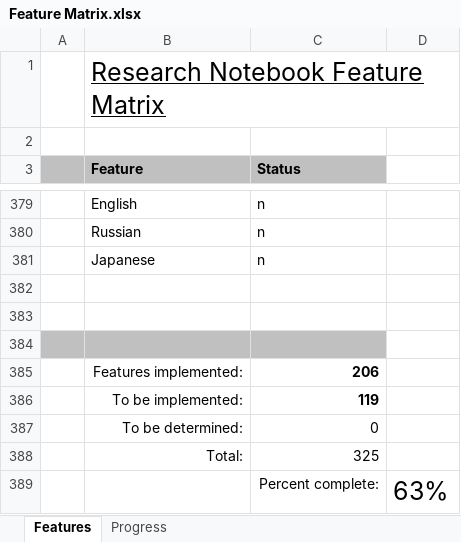
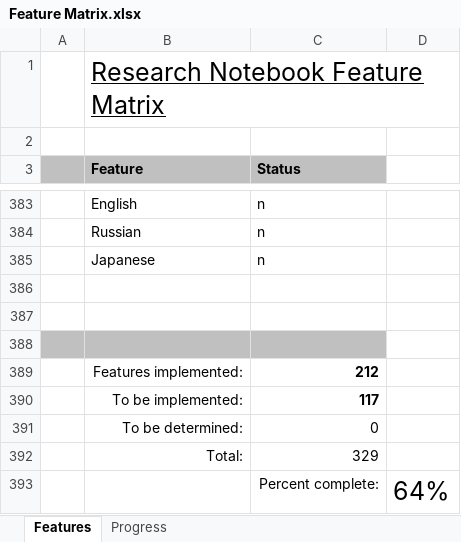
Before and after one commit to andy-goryachev/RNotebook, an Excel workbook: Feature Matrix.xlsx, sheet Features, drawn as a sheet; only a part is shown, gaps mark what is left out; values as stored, in another font and other column widths than the file's, no borders; conditional formats not drawn; addresses are those after the commit; the diff covers the shown part only; the diff names each change by its address in the sheet, - before the commit and + after, or states it on an @@ line.

```diff
--- a/Feature Matrix.xlsx (sheet Features)
+++ b/Feature Matrix.xlsx (sheet Features)
-C389 (Status): 206
+C389 (Status): 212
-C390 (Status): 119
+C390 (Status): 117
-C392 (Status): 325
+C392 (Status): 329
-D393: 63%
+D393: 64%
```
Also changed, not shown: 6 added rows, 2 removed rows and 3 moved rows elsewhere in this sheet, sheet Progress, formulas that keep their value, charts or pictures, 4 other files.
